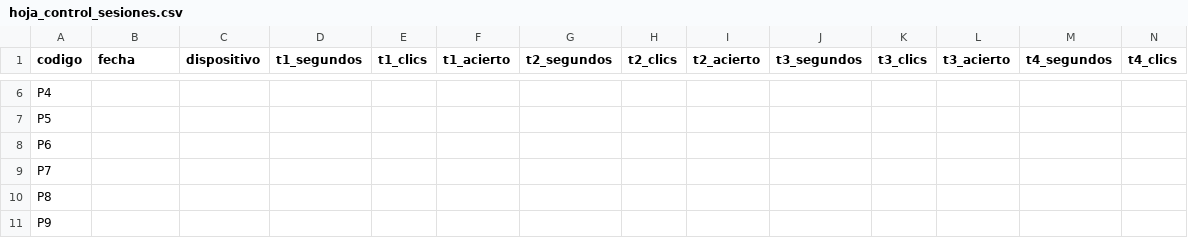
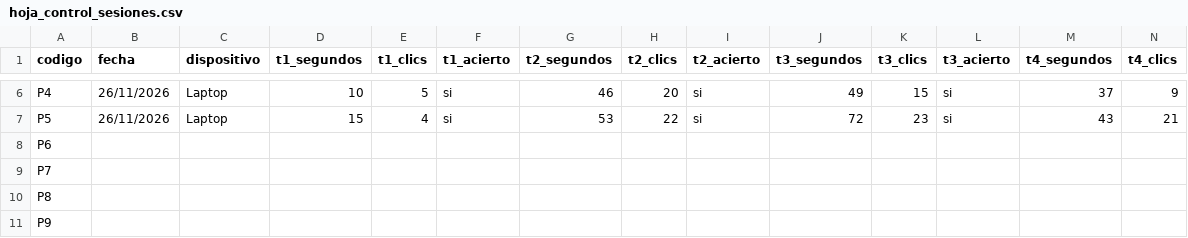
Before and after one commit to EdwinXav/TFM-Visual-Analytics-and-big-data, a CSV file: resultados/sus/hoja_control_sesiones.csv, drawn as a sheet; only a part is shown, gaps mark what is left out; the diff covers the shown part only; the diff names each change by its address in the sheet, - before the commit and + after, or states it on an @@ line.

```diff
--- a/resultados/sus/hoja_control_sesiones.csv
+++ b/resultados/sus/hoja_control_sesiones.csv
-B6:B7 (fecha): (empty)
+B6:B7 (fecha): 26/11/2026
-C6:C7 (dispositivo): (empty)
+C6:C7 (dispositivo): Laptop
-D6 (t1_segundos): (empty)
+D6 (t1_segundos): 10
-E6 (t1_clics): (empty)
+E6 (t1_clics): 5
-F6:F7 (t1_acierto): (empty)
+F6:F7 (t1_acierto): si
-G6 (t2_segundos): (empty)
+G6 (t2_segundos): 46
-H6 (t2_clics): (empty)
+H6 (t2_clics): 20
-I6:I7 (t2_acierto): (empty)
+I6:I7 (t2_acierto): si
-J6 (t3_segundos): (empty)
+J6 (t3_segundos): 49
-K6 (t3_clics): (empty)
+K6 (t3_clics): 15
-L6:L7 (t3_acierto): (empty)
+L6:L7 (t3_acierto): si
-M6 (t4_segundos): (empty)
+M6 (t4_segundos): 37
-N6 (t4_clics): (empty)
+N6 (t4_clics): 9
-D7 (t1_segundos): (empty)
+D7 (t1_segundos): 15
-E7 (t1_clics): (empty)
+E7 (t1_clics): 4
-G7 (t2_segundos): (empty)
+G7 (t2_segundos): 53
-H7 (t2_clics): (empty)
+H7 (t2_clics): 22
-J7 (t3_segundos): (empty)
+J7 (t3_segundos): 72
-K7 (t3_clics): (empty)
+K7 (t3_clics): 23
-M7 (t4_segundos): (empty)
+M7 (t4_segundos): 43
-N7 (t4_clics): (empty)
+N7 (t4_clics): 21
```
Also changed, not shown: 46 edited cells elsewhere in this file.
